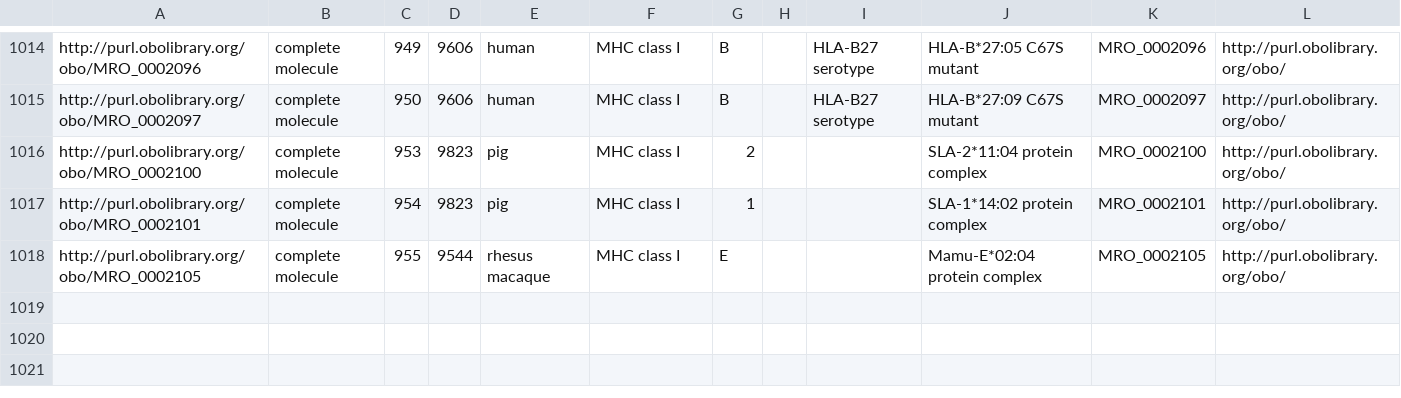
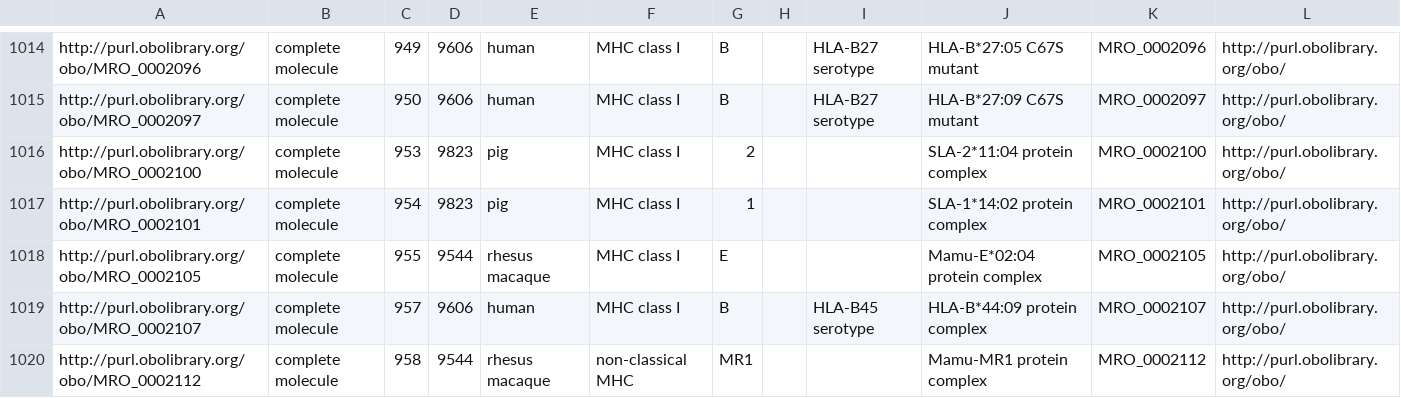
Before and after one commit to IEDB/MRO, a CSV file: iedb/ALLELE_FINDER_SEARCH.csv, drawn as a sheet; only a part is shown, gaps mark what is left out; the diff names each change by its address in the sheet, - before the commit and + after, or states it on an @@ line.

Commit message:
Add HLA-B*44:09, Mamu-MR1

```diff
--- a/iedb/ALLELE_FINDER_SEARCH.csv
+++ b/iedb/ALLELE_FINDER_SEARCH.csv
+row 1019: http://purl.obolibrary.org/obo/MRO_0002107 | complete molecule | 957 | 9606 | human | MHC class I | B |  | HLA-B45 serotype | HLA-B*44:09 protein complex | MRO_0002107 | http://purl.obolibrary.org/obo/
+row 1020: http://purl.obolibrary.org/obo/MRO_0002112 | complete molecule | 958 | 9544 | rhesus macaque | non-classical MHC | MR1 |  |  | Mamu-MR1 protein complex | MRO_0002112 | http://purl.obolibrary.org/obo/
```
Also changed, not shown: iedb/ALLELE_FINDER_TREE.csv, iedb/mhc_allele_restriction.tsv, 9 other files.
